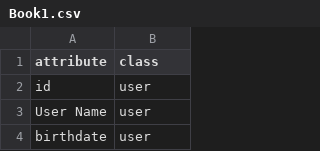
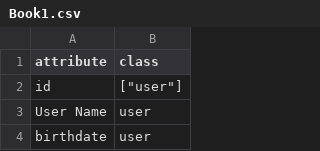
Before and after one commit to T-King-00/Gp-AutomationOfBaTasks, a CSV file: Book1.csv, drawn as a sheet; only a part is shown.

Commit message:
Update Book1.csv

```diff
--- a/Book1.csv
+++ b/Book1.csv
@@ -1,3 +1,3 @@
 attribute,class
-id,user
+id,["user"]
 User Name,user
```
